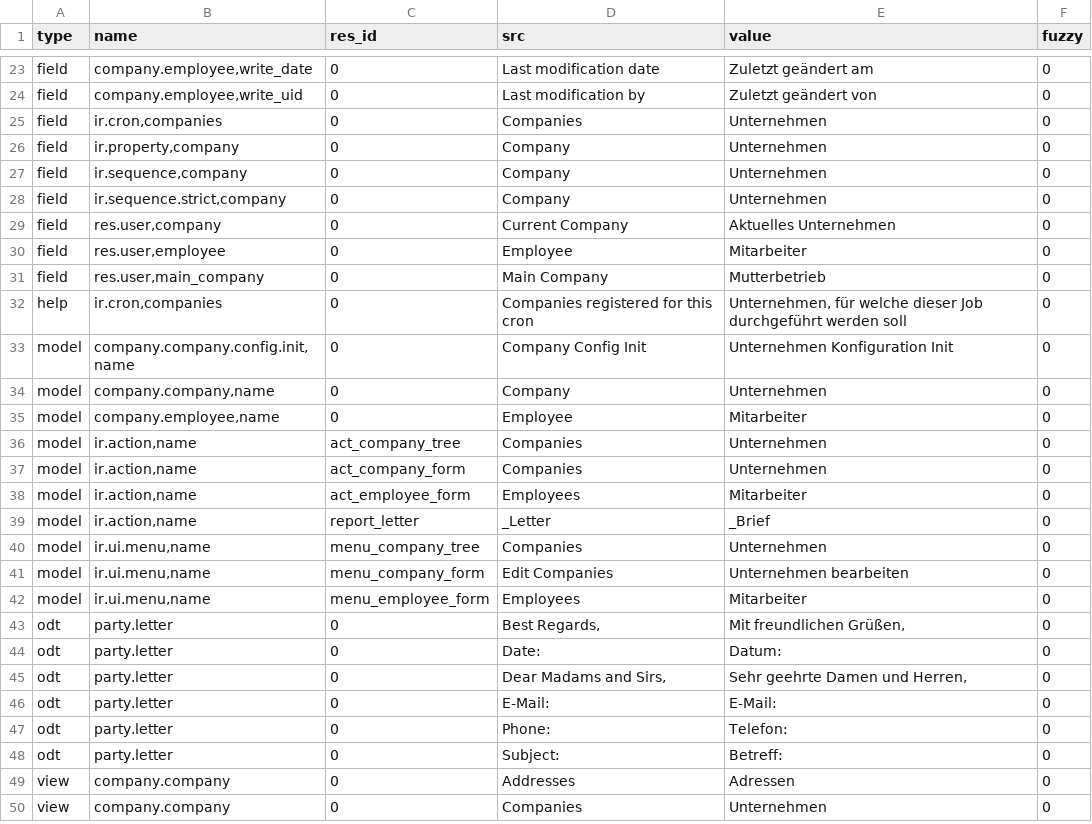
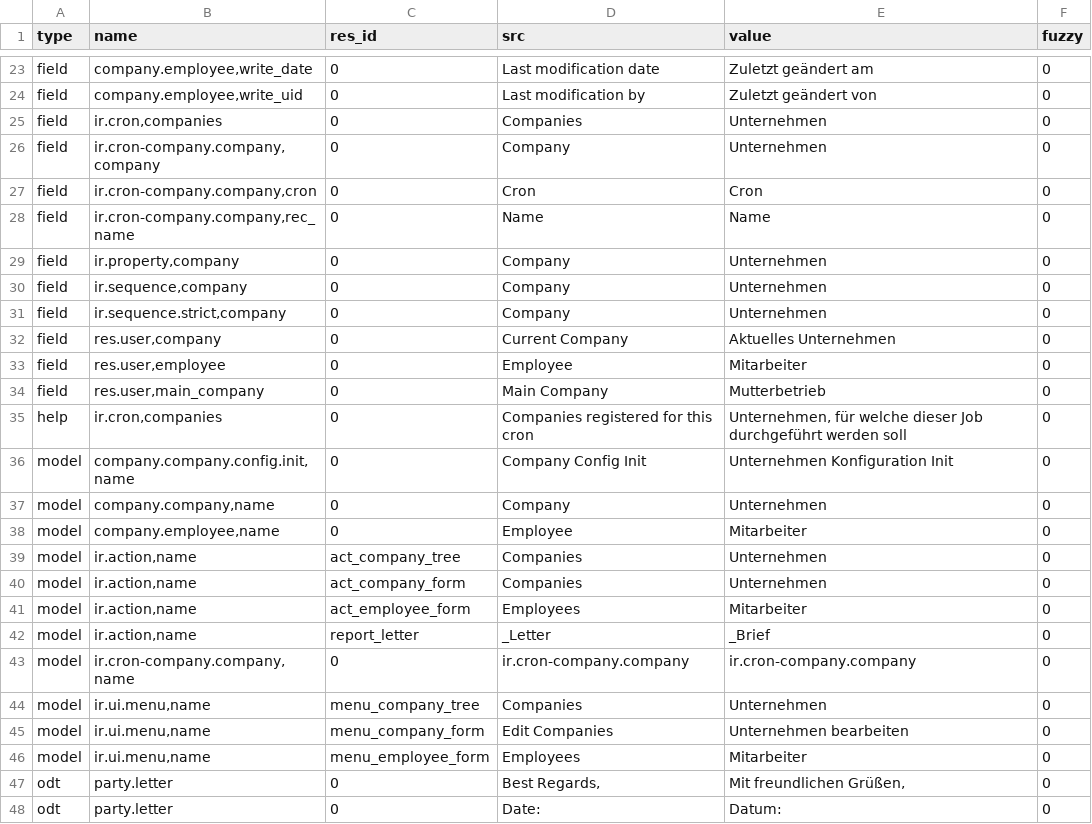
Before and after one commit to priyankajain18/company, a CSV file: de_DE.csv, drawn as a sheet; only a part is shown, gaps mark what is left out; the shorter side is filled out with more unchanged rows; the diff names each change by its address in the sheet, - before the commit and + after, or states it on an @@ line.

Commit message:
Update translation for de_DE

```diff
--- a/de_DE.csv
+++ b/de_DE.csv
+row 26: field | ir.cron-company.company,company | 0 | Company | Unternehmen | 0
+row 27: field | ir.cron-company.company,cron | 0 | Cron | Cron | 0
+row 28: field | ir.cron-company.company,rec_name | 0 | Name | Name | 0
+row 43: model | ir.cron-company.company,name | 0 | ir.cron-company.company | ir.cron-company.company | 0
```
